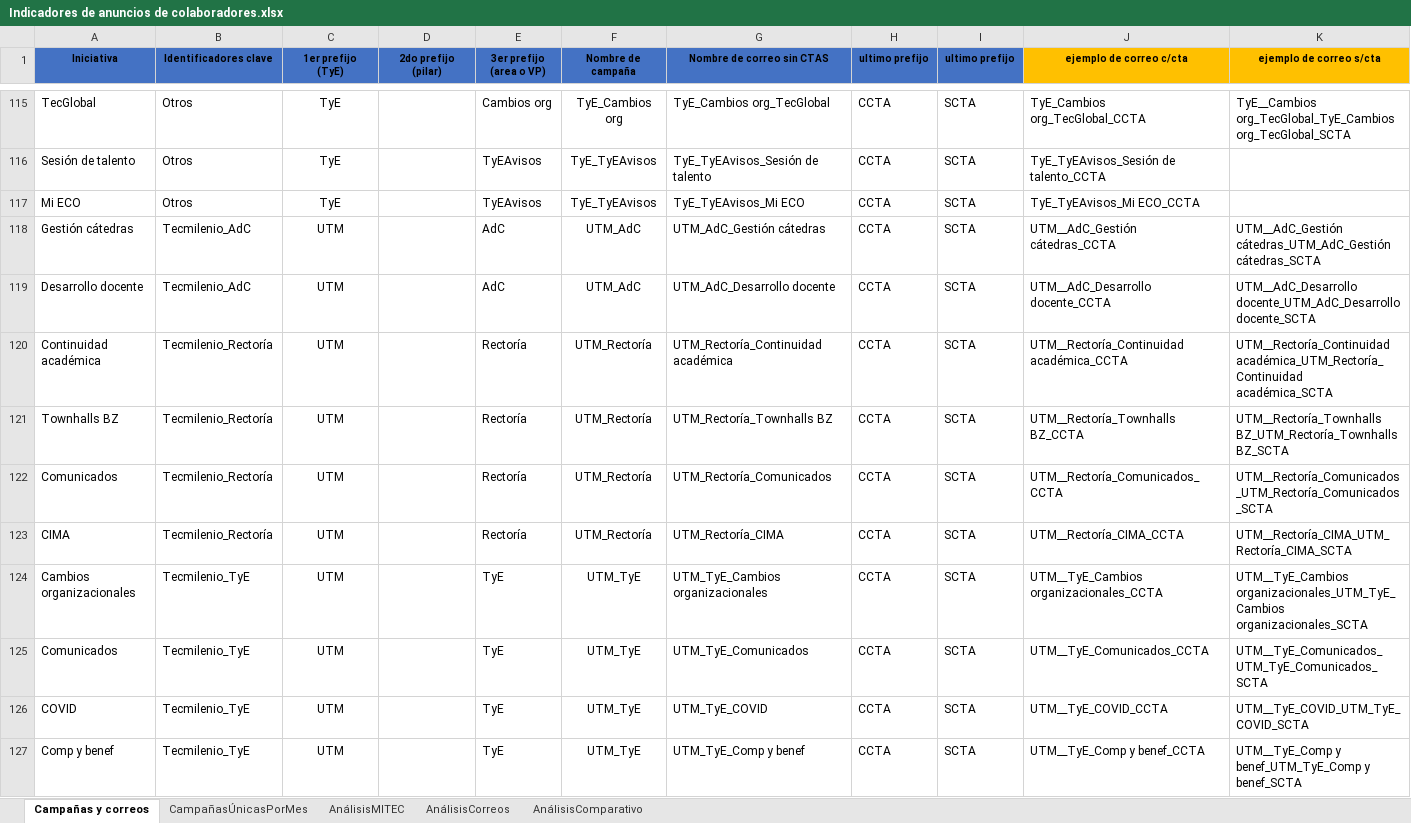
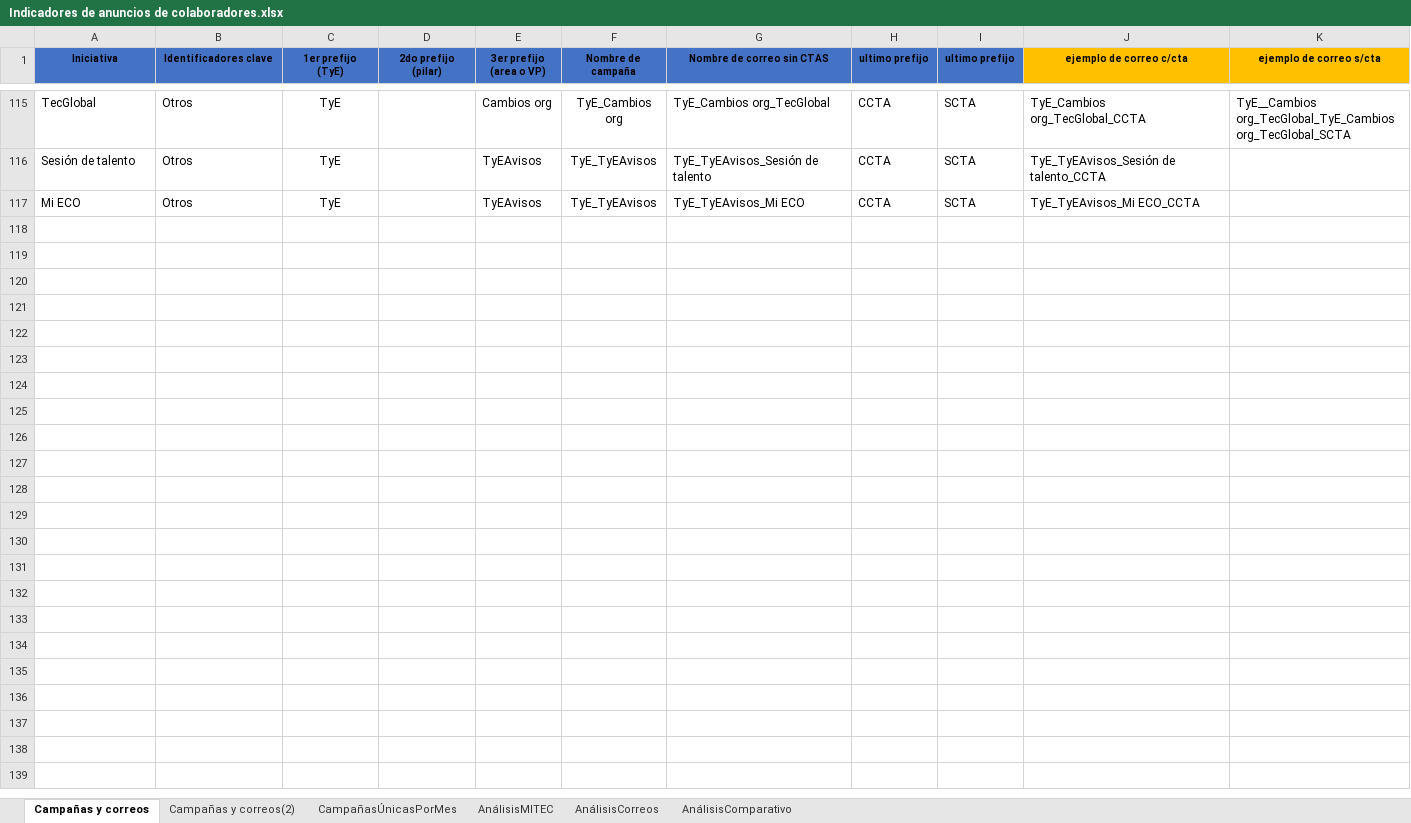
Before and after one commit to AngelAnayaOCI/Dashboards, an Excel workbook: Indicadores de anuncios de colaboradores.xlsx, sheet Campañas y correos, drawn as a sheet; only a part is shown, gaps mark what is left out; values as stored, in another font and other column widths than the file's, no borders; the diff covers the shown part only; the diff names each change by its address in the sheet, - before the commit and + after, or states it on an @@ line.

Commit message:
Últimos cambios

```diff
--- a/Indicadores de anuncios de colaboradores.xlsx (sheet Campañas y correos)
+++ b/Indicadores de anuncios de colaboradores.xlsx (sheet Campañas y correos)
+sheet tab: Campañas y correos(2)
-row 118: Gestión cátedras | Tecmilenio_AdC | UTM |  | AdC | UTM_AdC | UTM_AdC_Gestión cátedras | CCTA | SCTA | UTM__AdC_Gestión cátedras_CCTA | UTM__AdC_Gestión cátedras_UTM_AdC_Gestión cátedras_SCTA
-row 119: Desarrollo docente | Tecmilenio_AdC | UTM |  | AdC | UTM_AdC | UTM_AdC_Desarrollo docente | CCTA | SCTA | UTM__AdC_Desarrollo docente_CCTA | UTM__AdC_Desarrollo docente_UTM_AdC_Desarrollo docente_SCTA
-row 120: Continuidad académica | Tecmilenio_Rectoría | UTM |  | Rectoría | UTM_Rectoría | UTM_Rectoría_Continuidad académica | CCTA | SCTA | UTM__Rectoría_Continuidad académica_CCTA | UTM__Rectoría_Continuidad académica_UTM_Rectoría_Continuidad académica_SCTA
-row 121: Townhalls BZ | Tecmilenio_Rectoría | UTM |  | Rectoría | UTM_Rectoría | UTM_Rectoría_Townhalls BZ | CCTA | SCTA | UTM__Rectoría_Townhalls BZ_CCTA | UTM__Rectoría_Townhalls BZ_UTM_Rectoría_Townhalls BZ_SCTA
-row 122: Comunicados | Tecmilenio_Rectoría | UTM |  | Rectoría | UTM_Rectoría | UTM_Rectoría_Comunicados | CCTA | SCTA | UTM__Rectoría_Comunicados_CCTA | UTM__Rectoría_Comunicados_UTM_Rectoría_Comunicados_SCTA
-row 123: CIMA | Tecmilenio_Rectoría | UTM |  | Rectoría | UTM_Rectoría | UTM_Rectoría_CIMA | CCTA | SCTA | UTM__Rectoría_CIMA_CCTA | UTM__Rectoría_CIMA_UTM_Rectoría_CIMA_SCTA
-row 124: Cambios organizacionales | Tecmilenio_TyE | UTM |  | TyE | UTM_TyE | UTM_TyE_Cambios organizacionales | CCTA | SCTA | UTM__TyE_Cambios organizacionales_CCTA | UTM__TyE_Cambios organizacionales_UTM_TyE_Cambios organizacionales_SCTA
-row 125: Comunicados | Tecmilenio_TyE | UTM |  | TyE | UTM_TyE | UTM_TyE_Comunicados | CCTA | SCTA | UTM__TyE_Comunicados_CCTA | UTM__TyE_Comunicados_UTM_TyE_Comunicados_SCTA
-row 126: COVID | Tecmilenio_TyE | UTM |  | TyE | UTM_TyE | UTM_TyE_COVID | CCTA | SCTA | UTM__TyE_COVID_CCTA | UTM__TyE_COVID_UTM_TyE_COVID_SCTA
-row 127: Comp y benef | Tecmilenio_TyE | UTM |  | TyE | UTM_TyE | UTM_TyE_Comp y benef | CCTA | SCTA | UTM__TyE_Comp y benef_CCTA | UTM__TyE_Comp y benef_UTM_TyE_Comp y benef_SCTA
```
Also changed, not shown: 30 removed rows elsewhere in this sheet, sheet AnálisisCorreos, formulas that keep their value, 1 other file.
